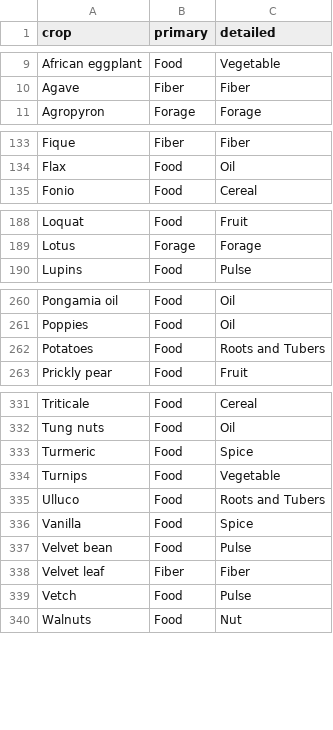
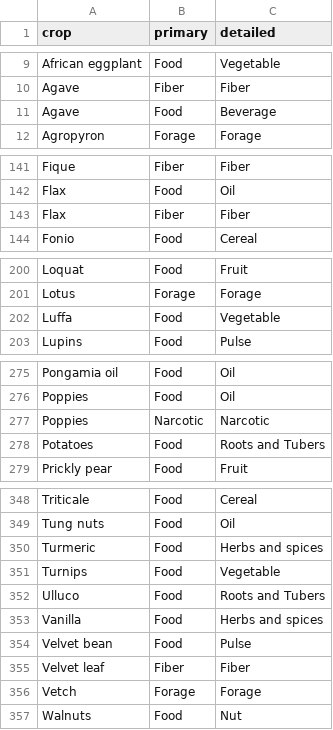
Before and after one commit to CIAT-DAPA/PlantTreatyInterdependence, a CSV file: src/R/conf/crops-uses.csv, drawn as a sheet; only a part is shown, gaps mark what is left out; the diff covers the shown part only.

```diff
--- a/src/R/conf/crops-uses.csv
+++ b/src/R/conf/crops-uses.csv
@@ -10,2 +10,3 @@ African eggplant,Food,Vegetable
 Agave,Fiber,Fiber
+Agave,Food,Beverage
 Agropyron,Forage,Forage
@@ -134,2 +142,3 @@ Fique,Fiber,Fiber
 Flax,Food,Oil
+Flax,Fiber,Fiber
 Fonio,Food,Cereal
@@ -189,2 +201,3 @@ Loquat,Food,Fruit
 Lotus,Forage,Forage
+Luffa,Food,Vegetable
 Lupins,Food,Pulse
@@ -261,2 +276,3 @@ Pongamia oil,Food,Oil
 Poppies,Food,Oil
+Poppies,Narcotic,Narcotic
 Potatoes,Food,Roots and Tubers
@@ -332,9 +349,9 @@ Triticale,Food,Cereal
 Tung nuts,Food,Oil
-Turmeric,Food,Spice
+Turmeric,Food,Herbs and spices
 Turnips,Food,Vegetable
 Ulluco,Food,Roots and Tubers
-Vanilla,Food,Spice
+Vanilla,Food,Herbs and spices
 Velvet bean,Food,Pulse
 Velvet leaf,Fiber,Fiber
-Vetch,Food,Pulse
+Vetch,Forage,Forage
 Walnuts,Food,Nut
```
Also changed, not shown: 13 added rows and 30 edited cells elsewhere in this file, src/R/conf/crops.csv, 2 other files.
